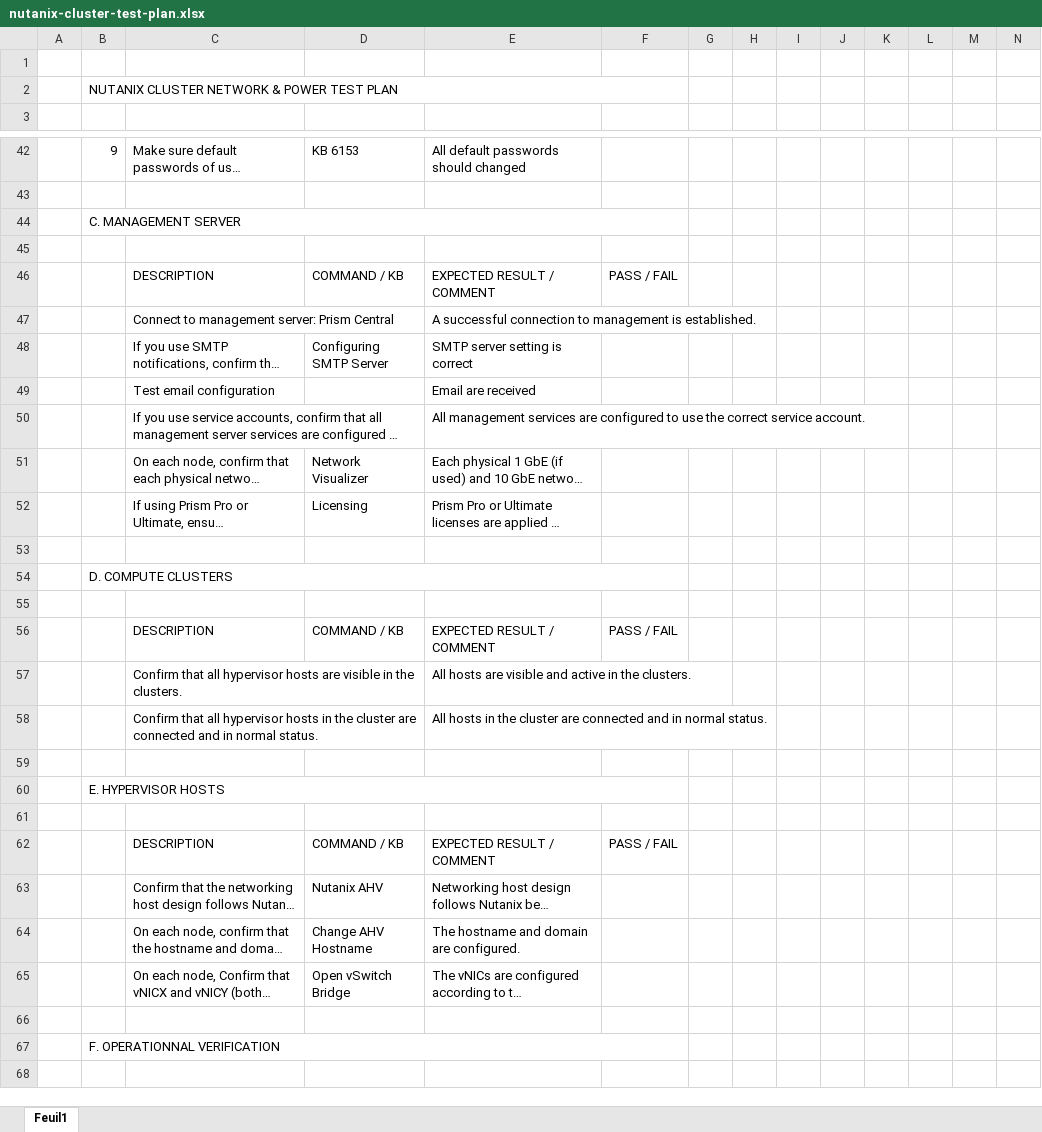
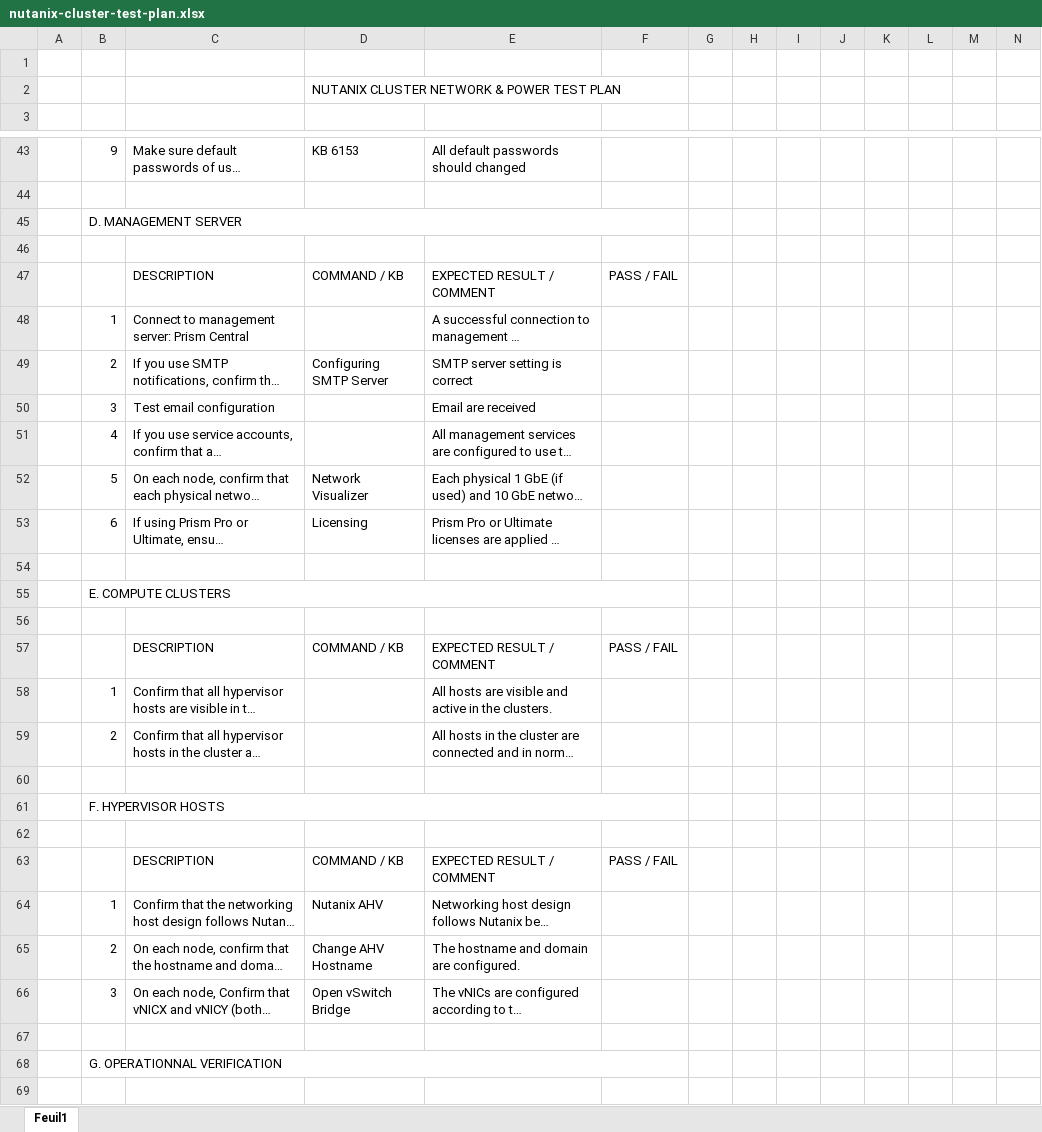
Before and after one commit to Exe64/NUTANIX, an Excel workbook: nutanix-cluster-test-plan.xlsx, sheet Feuil1, drawn as a sheet; only a part is shown, gaps mark what is left out; long unchanged cells end in …; values as stored, in another font and other column widths than the file's, no cell formats; charts and pictures not drawn; removed rows and columns are numbered as before the commit, all else as after; rows hold the shown columns only; the diff covers the shown part only; the diff names each change by its address in the sheet, - before the commit and + after, or states it on an @@ line.

Commit message:
Add files via upload

```diff
--- a/nutanix-cluster-test-plan.xlsx (sheet Feuil1)
+++ b/nutanix-cluster-test-plan.xlsx (sheet Feuil1)
-row 2:  | NUTANIX CLUSTER NETWORK & POWER TEST PLAN
+row 2:  |  |  | NUTANIX CLUSTER NETWORK & POWER TEST PLAN
-B45: C. MANAGEMENT SERVER
+B45: D. MANAGEMENT SERVER
-B48: (empty)
+B48: 1
-B49: (empty)
+B49: 2
-B50: (empty)
+B50: 3
-B51: (empty)
+B51: 4
-B52: (empty)
+B52: 5
-B53: (empty)
+B53: 6
-B55: D. COMPUTE CLUSTERS
+B55: E. COMPUTE CLUSTERS
-B58: (empty)
+B58: 1
-B59: (empty)
+B59: 2
-B61: E. HYPERVISOR HOSTS
+B61: F. HYPERVISOR HOSTS
-B64: (empty)
+B64: 1
-B65: (empty)
+B65: 2
-B66: (empty)
+B66: 3
-B68: F. OPERATIONNAL VERIFICATION
+B68: G. OPERATIONNAL VERIFICATION
```
Also changed, not shown: 1 added row and 14 edited cells elsewhere in this sheet, cell formats, charts or pictures.
